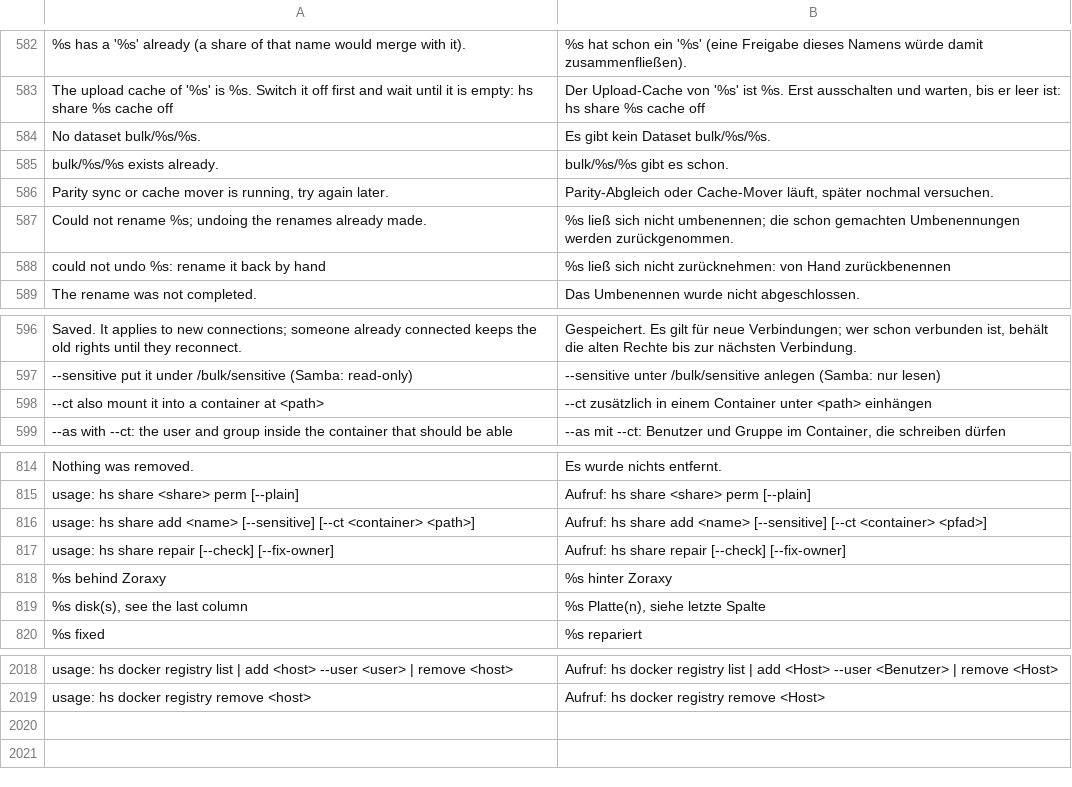
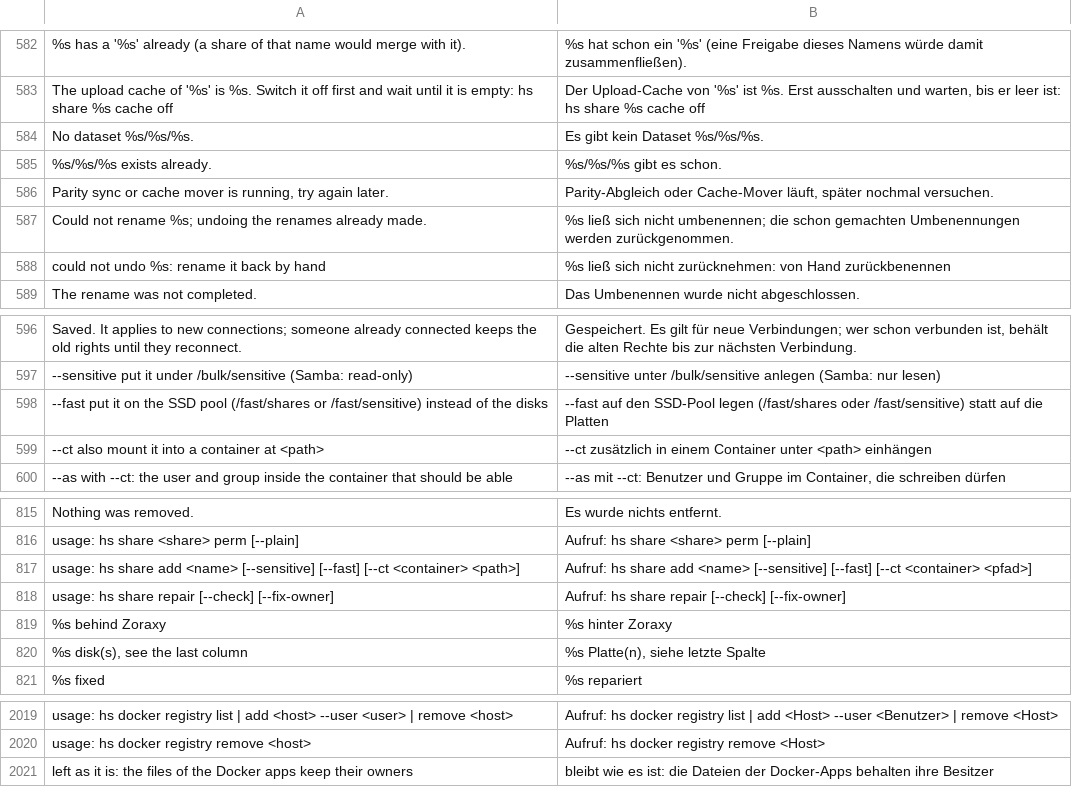
Before and after one commit to hobnix/server, a TSV file: scripts/lib/i18n/de.tsv, drawn as a sheet; only a part is shown, gaps mark what is left out; addresses are those after the commit; the diff names each change by its address in the sheet, - before the commit and + after, or states it on an @@ line.

```diff
--- a/scripts/lib/i18n/de.tsv
+++ b/scripts/lib/i18n/de.tsv
-A584: No dataset bulk/%s/%s.
+A584: No dataset %s/%s/%s.
-B584: Es gibt kein Dataset bulk/%s/%s.
+B584: Es gibt kein Dataset %s/%s/%s.
-A585: bulk/%s/%s exists already.
+A585: %s/%s/%s exists already.
-B585: bulk/%s/%s gibt es schon.
+B585: %s/%s/%s gibt es schon.
+row 598: --fast put it on the SSD pool (/fast/shares or /fast/sensitive) instead of the disks | --fast auf den SSD-Pool legen (/fast/shares oder /fast/sensitive) statt auf die Platten
-A817: …<name> [--sensitive] [--ct <container>…
+A817: …<name> [--sensitive] [--fast] [--ct <container>…
-B817: …<name> [--sensitive] [--ct <container>…
+B817: …<name> [--sensitive] [--fast] [--ct <container>…
+row 2021: left as it is: the files of the Docker apps keep their owners | bleibt wie es ist: die Dateien der Docker-Apps behalten ihre Besitzer
```
Also changed, not shown: scripts/lib/registry.tsv, 30 other files.
